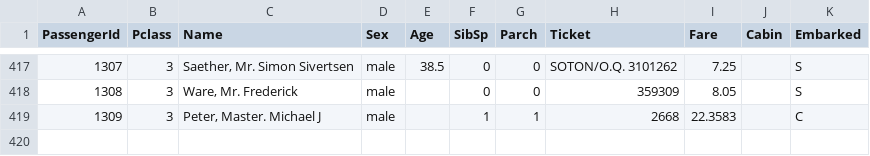
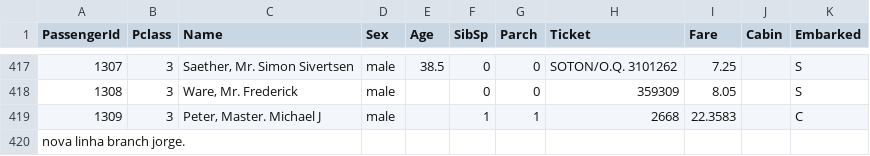
Before and after one commit to jchambyd/Datasets, a CSV file: Titanic/test.csv, drawn as a sheet; only a part is shown, gaps mark what is left out.

Commit message:
inseri uma linha nova no arquivo teste.

```diff
--- a/Titanic/test.csv
+++ b/Titanic/test.csv
@@ -419 +419,2 @@ PassengerId,Pclass,Name,Sex,Age,SibSp,Parch,Ticket,Fare,Cabin,Embarked
 1309,3,"Peter, Master. Michael J",male,,1,1,2668,22.3583,,C
+nova linha branch jorge.
```
